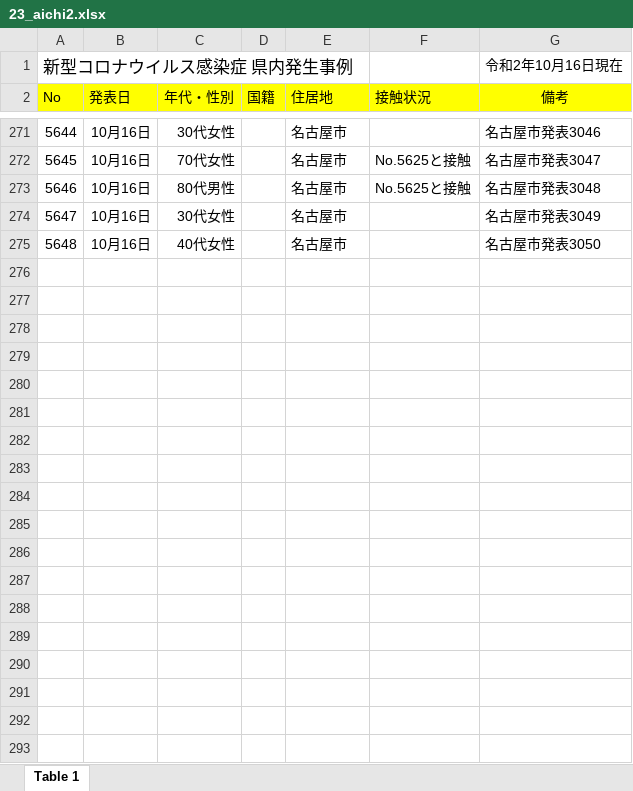
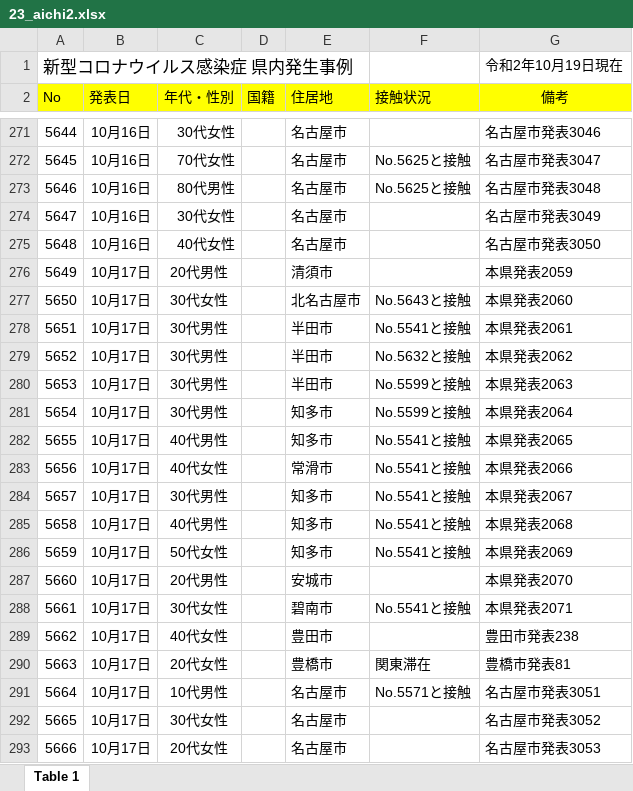
Before and after one commit to CalicoKater/covid-19, an Excel workbook: work/23_aichi2.xlsx, sheet Table 1, drawn as a sheet; only a part is shown, gaps mark what is left out; values as stored, in another font and other column widths than the file's, no borders; the diff covers the shown part only; the diff names each change by its address in the sheet, - before the commit and + after, or states it on an @@ line.

Commit message:
aichi_csv 10 19

```diff
--- a/work/23_aichi2.xlsx (sheet Table 1)
+++ b/work/23_aichi2.xlsx (sheet Table 1)
-G1 (備考): 令和2年10月16日現在
+G1 (備考): 令和2年10月19日現在
+row 276: 5649 | 10月17日 | 20代男性 |  | 清須市 |  | 本県発表2059
+row 277: 5650 | 10月17日 | 30代女性 |  | 北名古屋市 | No.5643と接触 | 本県発表2060
+row 278: 5651 | 10月17日 | 30代男性 |  | 半田市 | No.5541と接触 | 本県発表2061
+row 279: 5652 | 10月17日 | 30代男性 |  | 半田市 | No.5632と接触 | 本県発表2062
+row 280: 5653 | 10月17日 | 30代男性 |  | 半田市 | No.5599と接触 | 本県発表2063
+row 281: 5654 | 10月17日 | 30代男性 |  | 知多市 | No.5599と接触 | 本県発表2064
+row 282: 5655 | 10月17日 | 40代男性 |  | 知多市 | No.5541と接触 | 本県発表2065
+row 283: 5656 | 10月17日 | 40代女性 |  | 常滑市 | No.5541と接触 | 本県発表2066
+row 284: 5657 | 10月17日 | 30代男性 |  | 知多市 | No.5541と接触 | 本県発表2067
+row 285: 5658 | 10月17日 | 40代男性 |  | 知多市 | No.5541と接触 | 本県発表2068
+row 286: 5659 | 10月17日 | 50代女性 |  | 知多市 | No.5541と接触 | 本県発表2069
+row 287: 5660 | 10月17日 | 20代男性 |  | 安城市 |  | 本県発表2070
+row 288: 5661 | 10月17日 | 30代女性 |  | 碧南市 | No.5541と接触 | 本県発表2071
+row 289: 5662 | 10月17日 | 40代女性 |  | 豊田市 |  | 豊田市発表238
+row 290: 5663 | 10月17日 | 20代女性 |  | 豊橋市 | 関東滞在 | 豊橋市発表81
+row 291: 5664 | 10月17日 | 10代男性 |  | 名古屋市 | No.5571と接触 | 名古屋市発表3051
+row 292: 5665 | 10月17日 | 30代女性 |  | 名古屋市 |  | 名古屋市発表3052
+row 293: 5666 | 10月17日 | 20代女性 |  | 名古屋市 |  | 名古屋市発表3053
```
Also changed, not shown: 46 added rows and 1 edited cell elsewhere in this sheet, 2 other files.
